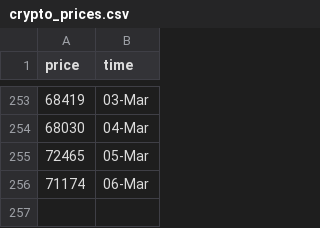
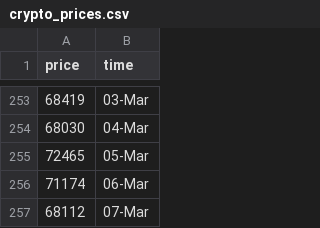
Before and after one commit to ZiaPrince2691/Crypto-price-tracker, a CSV file: crypto_prices.csv, drawn as a sheet; only a part is shown, gaps mark what is left out; the diff names each change by its address in the sheet, - before the commit and + after, or states it on an @@ line.

```diff
--- a/crypto_prices.csv
+++ b/crypto_prices.csv
+row 257: 68112 | 07-Mar
```
